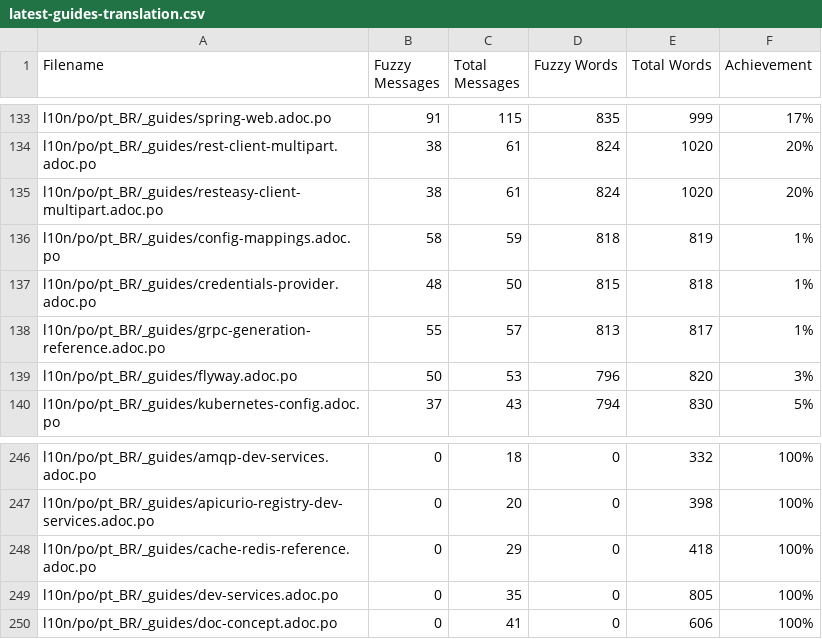
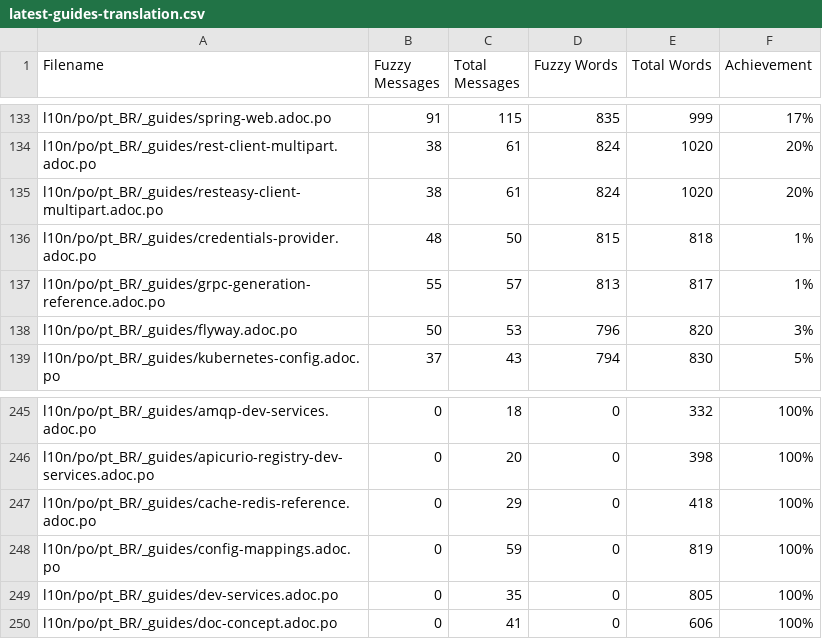
Before and after one commit to quarkusio/pt.quarkus.io, a CSV file: l10n/stats/latest-guides-translation.csv, drawn as a sheet; only a part is shown, gaps mark what is left out.

Commit message:
Update translation stats

```diff
--- a/l10n/stats/latest-guides-translation.csv
+++ b/l10n/stats/latest-guides-translation.csv
@@ -135,3 +135,2 @@ l10n/po/pt_BR/_guides/rest-client-multipart.adoc.po, 38, 61, 824, 1020, 20%
 l10n/po/pt_BR/_guides/resteasy-client-multipart.adoc.po, 38, 61, 824, 1020, 20%
-l10n/po/pt_BR/_guides/config-mappings.adoc.po, 58, 59, 818, 819, 1%
 l10n/po/pt_BR/_guides/credentials-provider.adoc.po, 48, 50, 815, 818, 1%
@@ -248,2 +247,3 @@ l10n/po/pt_BR/_guides/apicurio-registry-dev-services.adoc.po, 0, 20, 0, 398, 100
 l10n/po/pt_BR/_guides/cache-redis-reference.adoc.po, 0, 29, 0, 418, 100%
+l10n/po/pt_BR/_guides/config-mappings.adoc.po, 0, 59, 0, 819, 100%
 l10n/po/pt_BR/_guides/dev-services.adoc.po, 0, 35, 0, 805, 100%
```
